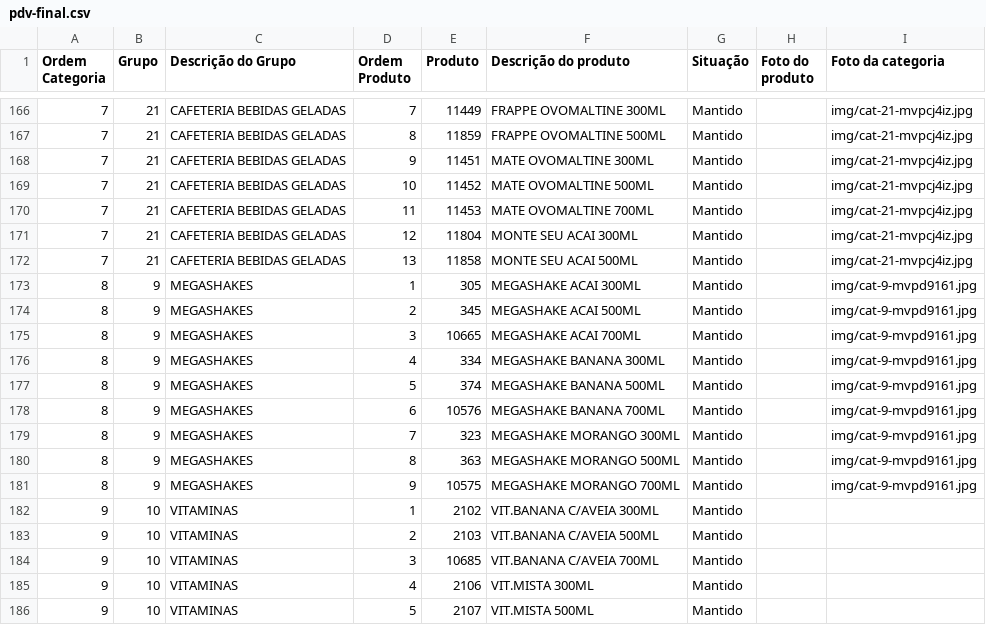
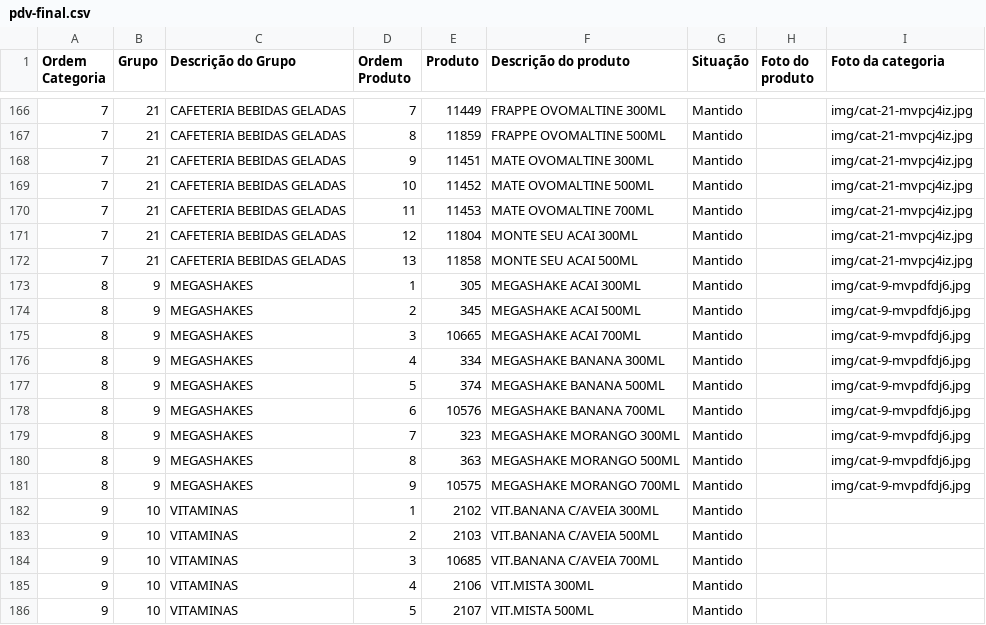
Before and after one commit to Ucasplayer/organizador-pdv-megamatte, a CSV file: data/pdv-final.csv, drawn as a sheet; only a part is shown, gaps mark what is left out.

Commit message:
Trocou a foto da categoria MEGASHAKES

```diff
--- a/data/pdv-final.csv
+++ b/data/pdv-final.csv
@@ -172,11 +172,11 @@
 "7";"21";"CAFETERIA BEBIDAS GELADAS";"13";"11858";"MONTE SEU ACAI 500ML";"Mantido";"";"img/cat-21-mvpcj4iz.jpg"
-"8";"9";"MEGASHAKES";"1";"305";"MEGASHAKE ACAI 300ML";"Mantido";"";"img/cat-9-mvpd9161.jpg"
-"8";"9";"MEGASHAKES";"2";"345";"MEGASHAKE ACAI 500ML";"Mantido";"";"img/cat-9-mvpd9161.jpg"
-"8";"9";"MEGASHAKES";"3";"10665";"MEGASHAKE ACAI 700ML";"Mantido";"";"img/cat-9-mvpd9161.jpg"
-"8";"9";"MEGASHAKES";"4";"334";"MEGASHAKE BANANA 300ML";"Mantido";"";"img/cat-9-mvpd9161.jpg"
-"8";"9";"MEGASHAKES";"5";"374";"MEGASHAKE BANANA 500ML";"Mantido";"";"img/cat-9-mvpd9161.jpg"
-"8";"9";"MEGASHAKES";"6";"10576";"MEGASHAKE BANANA 700ML";"Mantido";"";"img/cat-9-mvpd9161.jpg"
-"8";"9";"MEGASHAKES";"7";"323";"MEGASHAKE MORANGO 300ML";"Mantido";"";"img/cat-9-mvpd9161.jpg"
-"8";"9";"MEGASHAKES";"8";"363";"MEGASHAKE MORANGO 500ML";"Mantido";"";"img/cat-9-mvpd9161.jpg"
-"8";"9";"MEGASHAKES";"9";"10575";"MEGASHAKE MORANGO 700ML";"Mantido";"";"img/cat-9-mvpd9161.jpg"
+"8";"9";"MEGASHAKES";"1";"305";"MEGASHAKE ACAI 300ML";"Mantido";"";"img/cat-9-mvpdfdj6.jpg"
+"8";"9";"MEGASHAKES";"2";"345";"MEGASHAKE ACAI 500ML";"Mantido";"";"img/cat-9-mvpdfdj6.jpg"
+"8";"9";"MEGASHAKES";"3";"10665";"MEGASHAKE ACAI 700ML";"Mantido";"";"img/cat-9-mvpdfdj6.jpg"
+"8";"9";"MEGASHAKES";"4";"334";"MEGASHAKE BANANA 300ML";"Mantido";"";"img/cat-9-mvpdfdj6.jpg"
+"8";"9";"MEGASHAKES";"5";"374";"MEGASHAKE BANANA 500ML";"Mantido";"";"img/cat-9-mvpdfdj6.jpg"
+"8";"9";"MEGASHAKES";"6";"10576";"MEGASHAKE BANANA 700ML";"Mantido";"";"img/cat-9-mvpdfdj6.jpg"
+"8";"9";"MEGASHAKES";"7";"323";"MEGASHAKE MORANGO 300ML";"Mantido";"";"img/cat-9-mvpdfdj6.jpg"
+"8";"9";"MEGASHAKES";"8";"363";"MEGASHAKE MORANGO 500ML";"Mantido";"";"img/cat-9-mvpdfdj6.jpg"
+"8";"9";"MEGASHAKES";"9";"10575";"MEGASHAKE MORANGO 700ML";"Mantido";"";"img/cat-9-mvpdfdj6.jpg"
 "9";"10";"VITAMINAS";"1";"2102";"VIT.BANANA C/AVEIA 300ML";"Mantido";"";""
```
Also changed, not shown: 2 other files.
